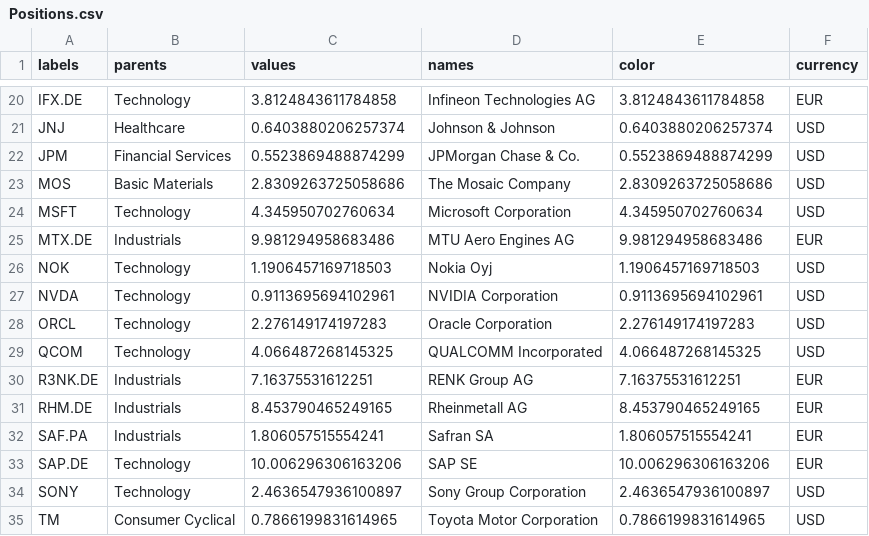
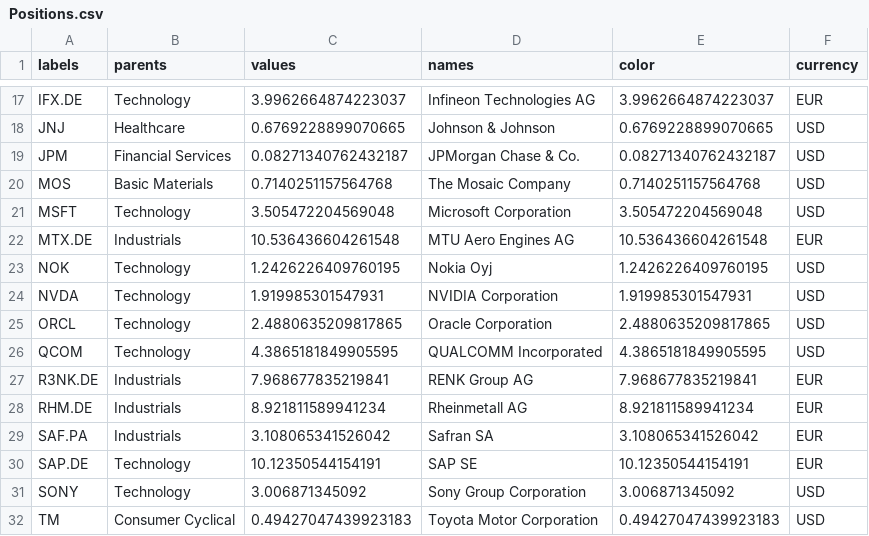
Before and after one commit to ast-robo-y/mccef-interactive-web, a CSV file: data/Positions.csv, drawn as a sheet; only a part is shown, gaps mark what is left out; addresses are those after the commit; the diff covers the shown part only; the diff names each change by its address in the sheet, - before the commit and + after, or states it on an @@ line.

```diff
--- a/data/Positions.csv
+++ b/data/Positions.csv
-C17 (values): 3.8124843611784858
+C17 (values): 3.9962664874223037
-E17 (color): 3.8124843611784858
+E17 (color): 3.9962664874223037
-C18 (values): 0.6403880206257374
+C18 (values): 0.6769228899070665
-E18 (color): 0.6403880206257374
+E18 (color): 0.6769228899070665
-C19 (values): 0.5523869488874299
+C19 (values): 0.08271340762432187
-E19 (color): 0.5523869488874299
+E19 (color): 0.08271340762432187
-C20 (values): 2.8309263725058686
+C20 (values): 0.7140251157564768
-E20 (color): 2.8309263725058686
+E20 (color): 0.7140251157564768
-C21 (values): 4.345950702760634
+C21 (values): 3.505472204569048
-E21 (color): 4.345950702760634
+E21 (color): 3.505472204569048
-C22 (values): 9.981294958683486
+C22 (values): 10.536436604261548
-E22 (color): 9.981294958683486
+E22 (color): 10.536436604261548
-C23 (values): 1.1906457169718503
+C23 (values): 1.2426226409760195
-E23 (color): 1.1906457169718503
+E23 (color): 1.2426226409760195
-C24 (values): 0.9113695694102961
+C24 (values): 1.919985301547931
-E24 (color): 0.9113695694102961
+E24 (color): 1.919985301547931
-C25 (values): 2.276149174197283
+C25 (values): 2.4880635209817865
-E25 (color): 2.276149174197283
+E25 (color): 2.4880635209817865
-C26 (values): 4.066487268145325
+C26 (values): 4.3865181849905595
-E26 (color): 4.066487268145325
+E26 (color): 4.3865181849905595
-C27 (values): 7.16375531612251
+C27 (values): 7.968677835219841
-E27 (color): 7.16375531612251
+E27 (color): 7.968677835219841
-C28 (values): 8.453790465249165
+C28 (values): 8.921811589941234
-E28 (color): 8.453790465249165
+E28 (color): 8.921811589941234
-C29 (values): 1.806057515554241
+C29 (values): 3.108065341526042
-E29 (color): 1.806057515554241
+E29 (color): 3.108065341526042
-C30 (values): 10.006296306163206
+C30 (values): 10.12350544154191
-E30 (color): 10.006296306163206
+E30 (color): 10.12350544154191
-C31 (values): 2.4636547936100897
+C31 (values): 3.006871345092
-E31 (color): 2.4636547936100897
+E31 (color): 3.006871345092
-C32 (values): 0.7866199831614965
+C32 (values): 0.49427047439923183
-E32 (color): 0.7866199831614965
+E32 (color): 0.49427047439923183
```
Also changed, not shown: 1 added row, 3 removed rows and 36 edited cells elsewhere in this file, data/1fund.csv, data/3funds.csv, 4 other files.
